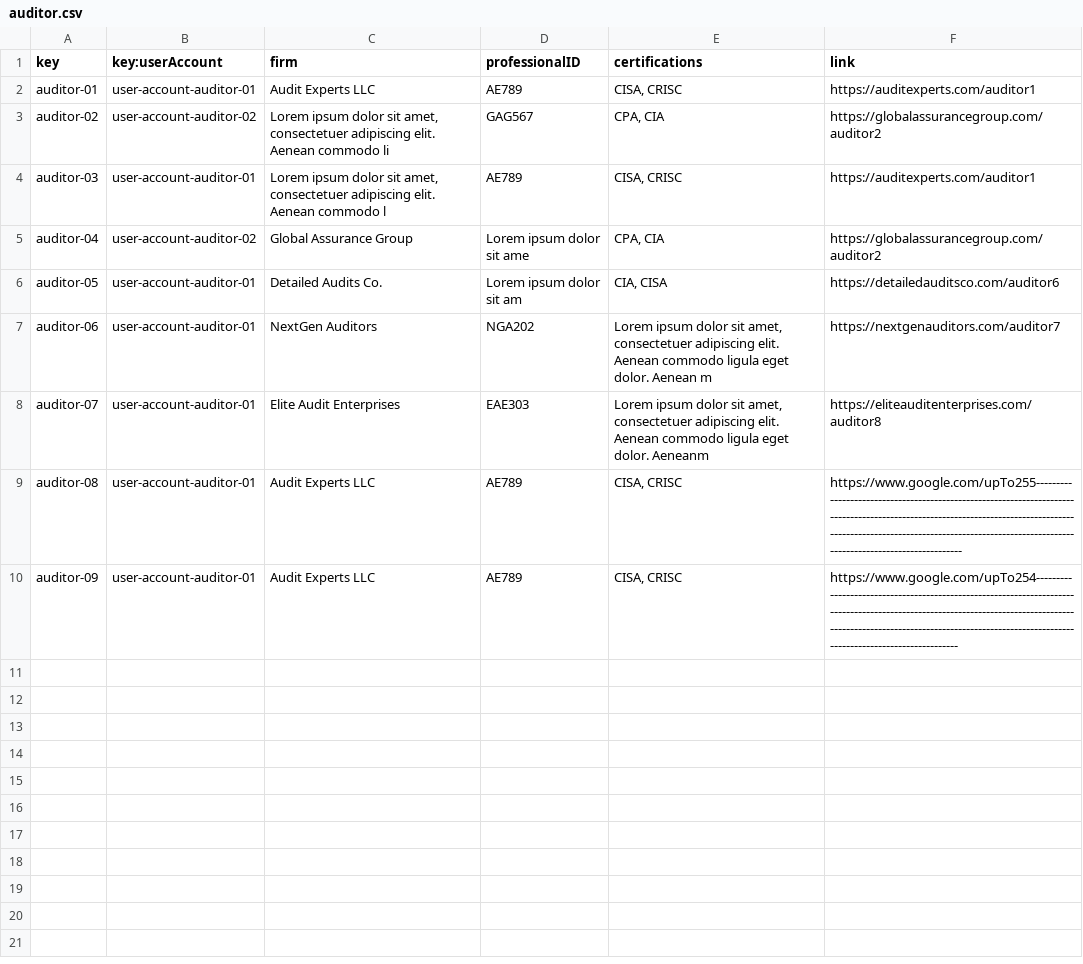
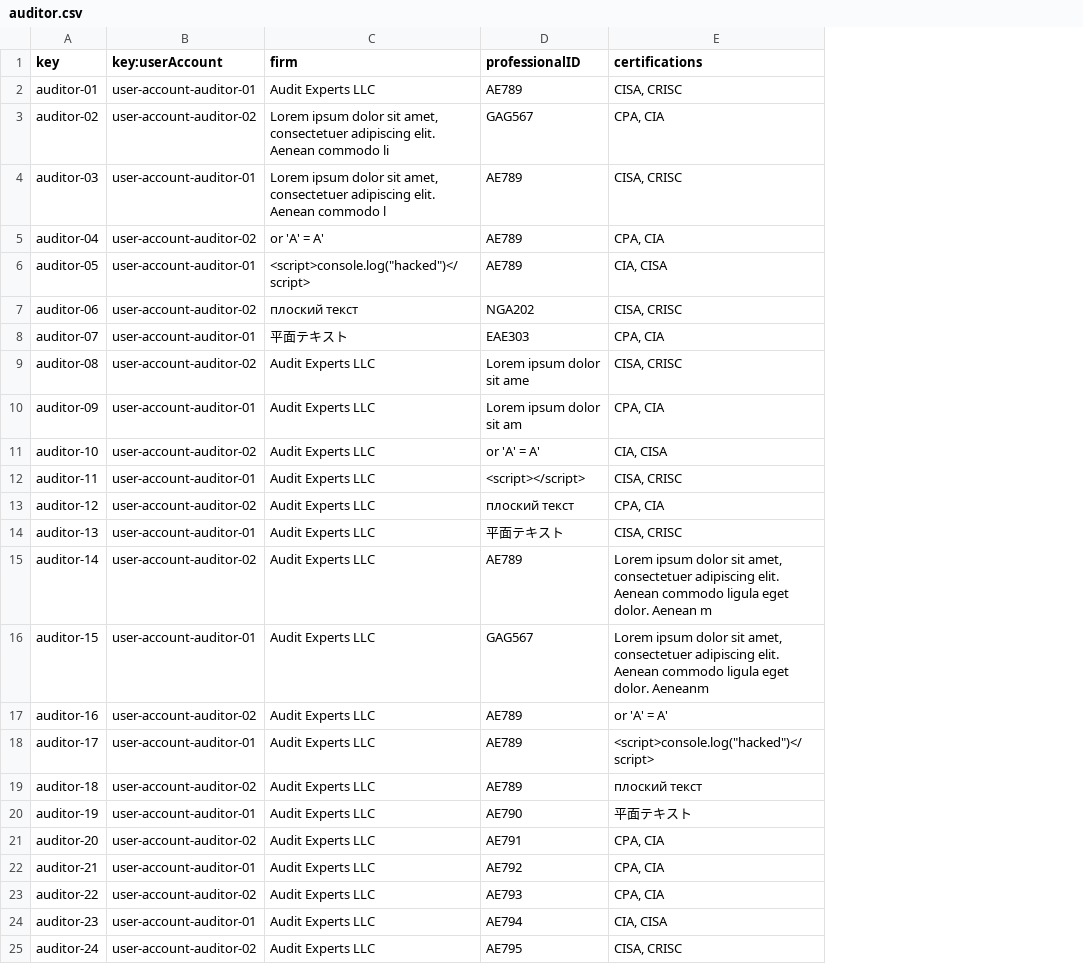
Before and after one commit to DP2-C1-07/Acme-One-24.1.0-C1.07, a CSV file: src/main/webapp/WEB-INF/resources/sample-data/auditor.csv, drawn as a sheet; removed rows and columns are numbered as before the commit, all else as after; the diff names each change by its address in the sheet, - before the commit and + after, or states it on an @@ line.

```diff
--- a/src/main/webapp/WEB-INF/resources/sample-data/auditor.csv
+++ b/src/main/webapp/WEB-INF/resources/sample-data/auditor.csv
-column F (link), rows 2-10: https://auditexperts.com/auditor1 | https://globalassurancegroup.com/auditor2 | https://auditexperts.com/auditor1 | https://globalassurancegroup.com/auditor2 | https://detailedauditsco.com/auditor6 | https://nextgenauditors.com/auditor7 | https://eliteauditenterprises.com/auditor8 | https://www.google.com/upTo255--------------------------------------------------------------------------------------------------------------------------------------------------------------------------------------------------------------------------------- | https://www.google.com/upTo254--------------------------------------------------------------------------------------------------------------------------------------------------------------------------------------------------------------------------------
-C5 (firm): Global Assurance Group
+C5 (firm): or 'A' = A'
-D5 (professionalID): Lorem ipsum dolor sit ame
+D5 (professionalID): AE789
-C6 (firm): Detailed Audits Co.
+C6 (firm): <script>console.log("hacked")</script>
-D6 (professionalID): Lorem ipsum dolor sit am
+D6 (professionalID): AE789
-B7 (key:userAccount): user-account-auditor-01
+B7 (key:userAccount): user-account-auditor-02
-C7 (firm): NextGen Auditors
+C7 (firm): плоский текст
-E7 (certifications): Lorem ipsum dolor sit amet, consectetuer adipiscing elit. Aenean commodo ligula eget dolor. Aenean m
+E7 (certifications): CISA, CRISC
-C8 (firm): Elite Audit Enterprises
+C8 (firm): 平面テキスト
-E8 (certifications): Lorem ipsum dolor sit amet, consectetuer adipiscing elit. Aenean commodo ligula eget dolor. Aeneanm
+E8 (certifications): CPA, CIA
-B9 (key:userAccount): user-account-auditor-01
+B9 (key:userAccount): user-account-auditor-02
-D9 (professionalID): AE789
+D9 (professionalID): Lorem ipsum dolor sit ame
-D10 (professionalID): AE789
+D10 (professionalID): Lorem ipsum dolor sit am
-E10 (certifications): CISA, CRISC
+E10 (certifications): CPA, CIA
+row 11: auditor-10 | user-account-auditor-02 | Audit Experts LLC | or 'A' = A' | CIA, CISA
+row 12: auditor-11 | user-account-auditor-01 | Audit Experts LLC | <script></script> | CISA, CRISC
+row 13: auditor-12 | user-account-auditor-02 | Audit Experts LLC | плоский текст | CPA, CIA
+row 14: auditor-13 | user-account-auditor-01 | Audit Experts LLC | 平面テキスト | CISA, CRISC
+row 15: auditor-14 | user-account-auditor-02 | Audit Experts LLC | AE789 | Lorem ipsum dolor sit amet, consectetuer adipiscing elit. Aenean commodo ligula eget dolor. Aenean m
+row 16: auditor-15 | user-account-auditor-01 | Audit Experts LLC | GAG567 | Lorem ipsum dolor sit amet, consectetuer adipiscing elit. Aenean commodo ligula eget dolor. Aeneanm
+row 17: auditor-16 | user-account-auditor-02 | Audit Experts LLC | AE789 | or 'A' = A'
+row 18: auditor-17 | user-account-auditor-01 | Audit Experts LLC | AE789 | <script>console.log("hacked")</script>
+row 19: auditor-18 | user-account-auditor-02 | Audit Experts LLC | AE789 | плоский текст
+row 20: auditor-19 | user-account-auditor-01 | Audit Experts LLC | AE790 | 平面テキスト
+row 21: auditor-20 | user-account-auditor-02 | Audit Experts LLC | AE791 | CPA, CIA
+row 22: auditor-21 | user-account-auditor-01 | Audit Experts LLC | AE792 | CPA, CIA
+row 23: auditor-22 | user-account-auditor-02 | Audit Experts LLC | AE793 | CPA, CIA
+row 24: auditor-23 | user-account-auditor-01 | Audit Experts LLC | AE794 | CIA, CISA
+row 25: auditor-24 | user-account-auditor-02 | Audit Experts LLC | AE795 | CISA, CRISC
```
Also changed, not shown: src/main/webapp/WEB-INF/resources/sample-data/audit-record.csv, src/main/webapp/WEB-INF/resources/sample-data/banner.csv, 2 other files.
